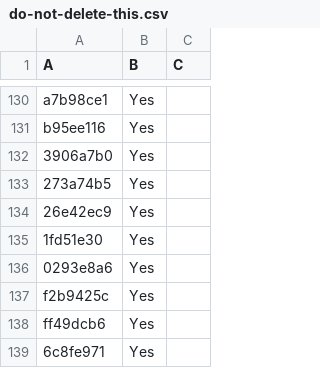
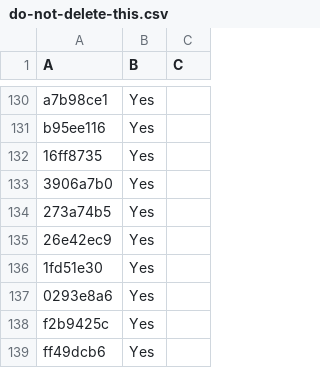
Before and after one commit to LightspeedBalls/data, a CSV file: do-not-delete-this.csv, drawn as a sheet; only a part is shown, gaps mark what is left out; the shorter side is filled out with more unchanged rows.

Commit message:
Update

```diff
--- a/do-not-delete-this.csv
+++ b/do-not-delete-this.csv
@@ -131,2 +131,3 @@ a7b98ce1,Yes,
 b95ee116,Yes,
+16ff8735,Yes,
 3906a7b0,Yes,
```
